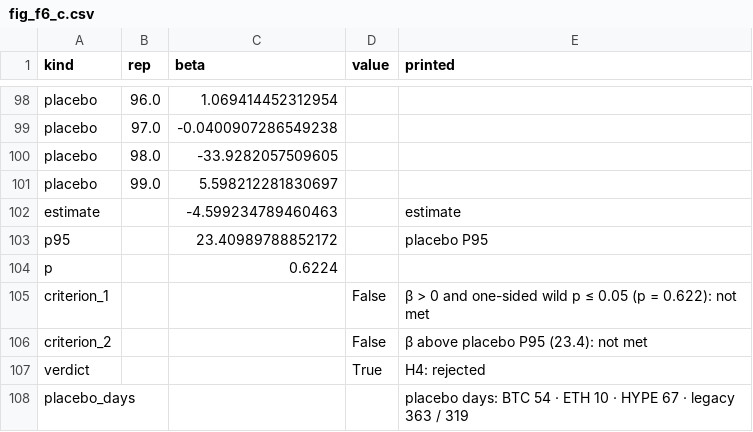
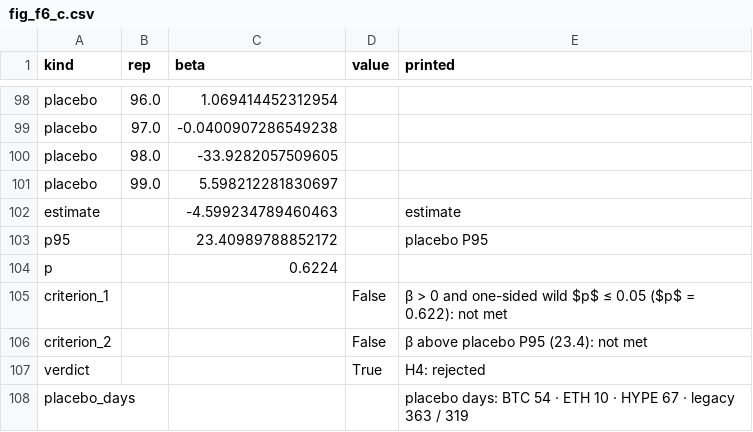
Before and after one commit to gelatotrade/Derive-Option-Surface, a CSV file: results/p2/fig_f6_c.csv, drawn as a sheet; only a part is shown, gaps mark what is left out.

```diff
--- a/results/p2/fig_f6_c.csv
+++ b/results/p2/fig_f6_c.csv
@@ -104,3 +104,3 @@ p95,,23.40989788852172,,placebo P95
 p,,0.6224,,
-criterion_1,,,False,β > 0 and one-sided wild p ≤ 0.05 (p = 0.622): not met
+criterion_1,,,False,β > 0 and one-sided wild $p$ ≤ 0.05 ($p$ = 0.622): not met
 criterion_2,,,False,β above placebo P95 (23.4): not met
```
Also changed, not shown: 18 other files.
